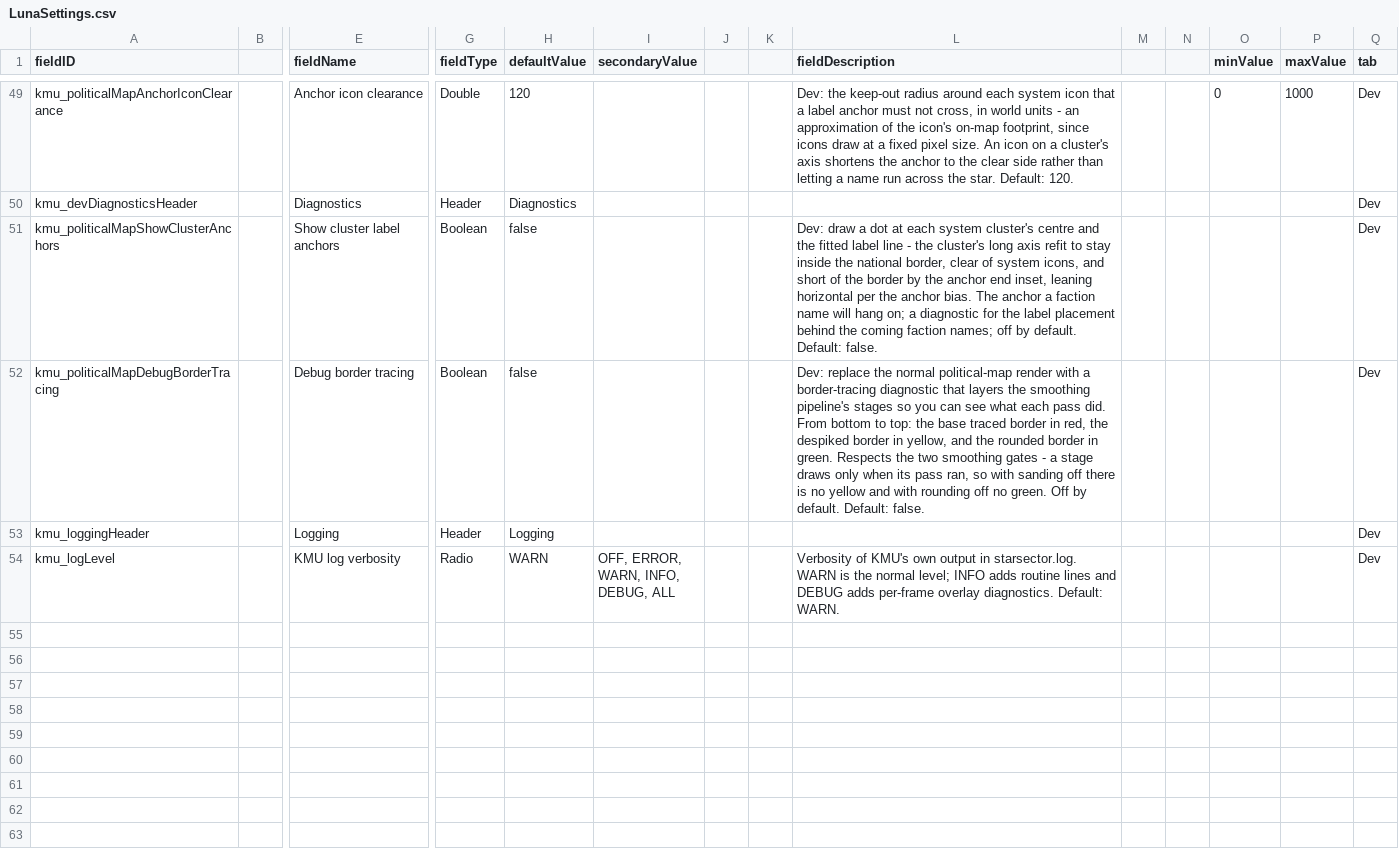
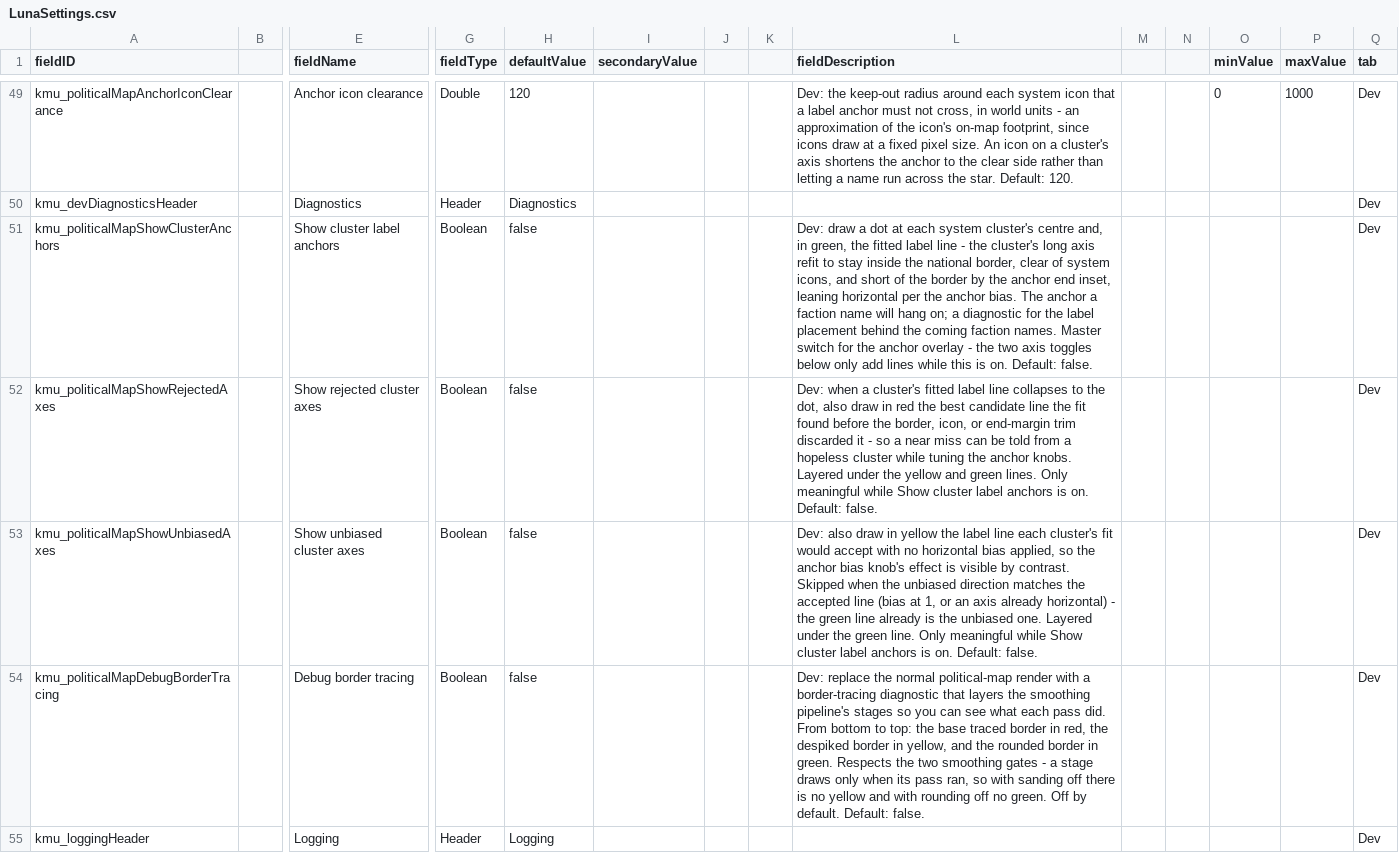
Before and after one commit to Klark-Morrigan/Starsector-Mod-KMU, a CSV file: data/config/LunaSettings.csv, drawn as a sheet; only a part is shown, gaps mark what is left out; the shorter side is filled out with more unchanged rows; rows hold the shown columns only; the diff names each change by its address in the sheet, - before the commit and + after, or states it on an @@ line.

Commit message:
feature: debug label anchor steps rendering

```diff
--- a/data/config/LunaSettings.csv
+++ b/data/config/LunaSettings.csv
-L51 (fieldDescription): …cluster's centre and the fitted label line - the cluster's long axis refit to stay inside the national border, clear of system icons, and short of the border by the anchor end inset, leaning horizontal per the anchor bias. The anchor a faction name will hang on; a diagnostic for the label placement behind the coming faction names; off by default. Default: false.
+L51 (fieldDescription): …cluster's centre and, in green, the fitted label line - the cluster's long axis refit to stay inside the national border, clear of system icons, and short of the border by the anchor end inset, leaning horizontal per the anchor bias. The anchor a faction name will hang on; a diagnostic for the label placement behind the coming faction names. Master switch for the anchor overlay - the two axis toggles below only add lines while this is on. Default: false.
+row 52: kmu_politicalMapShowRejectedAxes |  | Show rejected cluster axes | Boolean | false |  |  |  | Dev: when a cluster's fitted label line collapses to the dot, also draw in red the best candidate line the fit found before the border, icon, or end-margin trim discarded it - so a near miss can be told from a hopeless cluster while tuning the anchor knobs. Layered under the yellow and green lines. Only meaningful while Show cluster label anchors is on. Default: false. |  |  |  |  | Dev
+row 53: kmu_politicalMapShowUnbiasedAxes |  | Show unbiased cluster axes | Boolean | false |  |  |  | Dev: also draw in yellow the label line each cluster's fit would accept with no horizontal bias applied, so the anchor bias knob's effect is visible by contrast. Skipped when the unbiased direction matches the accepted line (bias at 1, or an axis already horizontal) - the green line already is the unbiased one. Layered under the green line. Only meaningful while Show cluster label anchors is on. Default: false. |  |  |  |  | Dev
```
Also changed, not shown: 5 other files.
